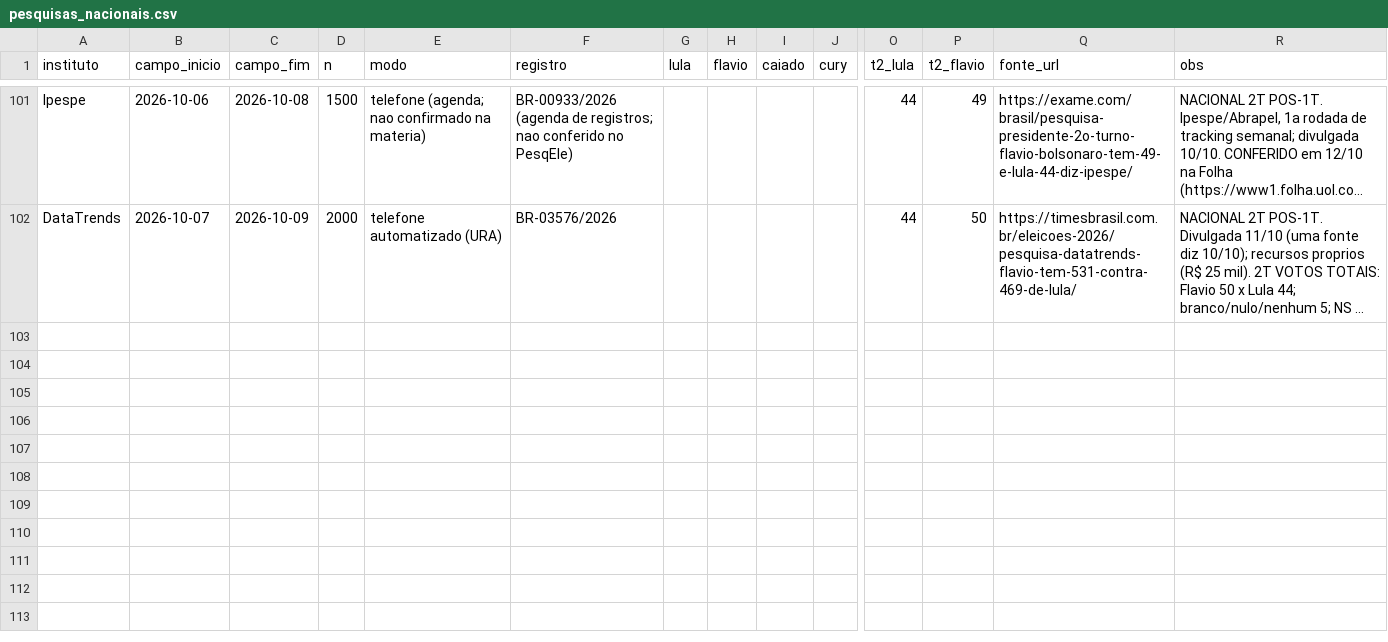
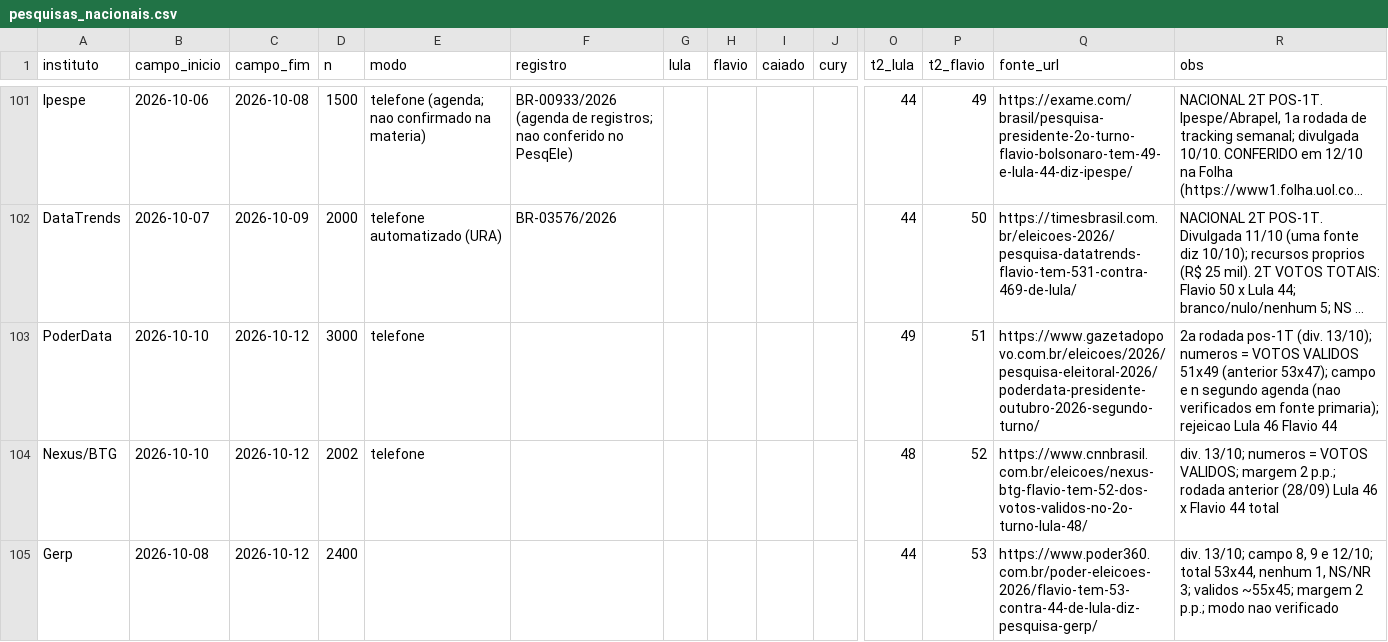
Before and after one commit to alexxcgg-netizen/tirador-de-ia-das-fotos, a CSV file: simulador/data/pesquisas_nacionais.csv, drawn as a sheet; only a part is shown, gaps mark what is left out; long unchanged cells end in …; rows hold the shown columns only; the diff names each change by its address in the sheet, - before the commit and + after, or states it on an @@ line.

```diff
--- a/simulador/data/pesquisas_nacionais.csv
+++ b/simulador/data/pesquisas_nacionais.csv
+row 103: PoderData | 2026-10-10 | 2026-10-12 | 3000 | telefone |  |  |  |  |  | 49 | 51 | https://www.gazetadopovo.com.br/eleicoes/2026/pesquisa-eleitoral-2026/poderdata-presidente-outubro-2026-segundo-turno/ | 2a rodada pos-1T (div. 13/10); numeros = VOTOS VALIDOS 51x49 (anterior 53x47); campo e n segundo agenda (nao verificados em fonte primaria); rejeicao Lula 46 Flavio 44
+row 104: Nexus/BTG | 2026-10-10 | 2026-10-12 | 2002 | telefone |  |  |  |  |  | 48 | 52 | https://www.cnnbrasil.com.br/eleicoes/nexus-btg-flavio-tem-52-dos-votos-validos-no-2o-turno-lula-48/ | div. 13/10; numeros = VOTOS VALIDOS; margem 2 p.p.; rodada anterior (28/09) Lula 46 x Flavio 44 total
+row 105: Gerp | 2026-10-08 | 2026-10-12 | 2400 |  |  |  |  |  |  | 44 | 53 | https://www.poder360.com.br/poder-eleicoes-2026/flavio-tem-53-contra-44-de-lula-diz-pesquisa-gerp/ | div. 13/10; campo 8, 9 e 12/10; total 53x44, nenhum 1, NS/NR 3; validos ~55x45; margem 2 p.p.; modo nao verificado
```
Also changed, not shown: 3 other files.
